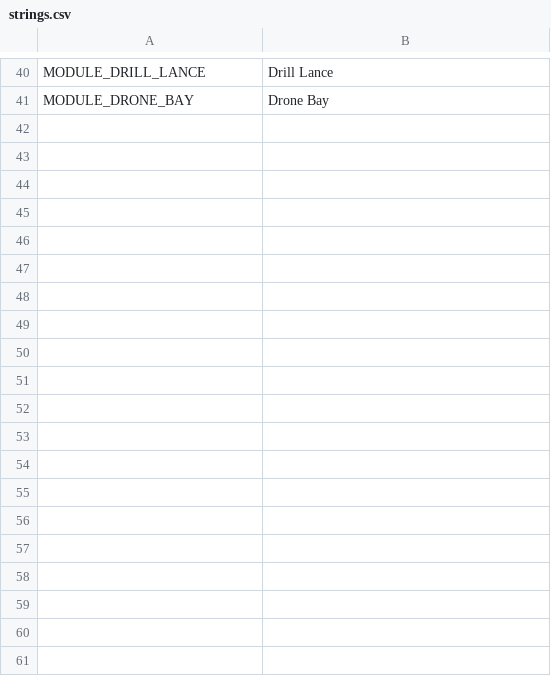
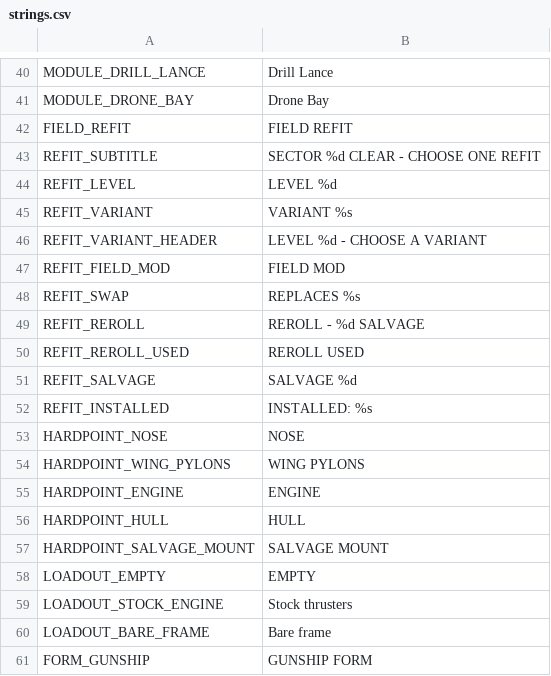
Before and after one commit to scenebiscuit-cell/asset-zero, a CSV file: data/translations/strings.csv, drawn as a sheet; only a part is shown, gaps mark what is left out; the diff covers the shown part only; the diff names each change by its address in the sheet, - before the commit and + after, or states it on an @@ line.

```diff
--- a/data/translations/strings.csv
+++ b/data/translations/strings.csv
+row 42: FIELD_REFIT | FIELD REFIT
+row 43: REFIT_SUBTITLE | SECTOR %d CLEAR - CHOOSE ONE REFIT
+row 44: REFIT_LEVEL | LEVEL %d
+row 45: REFIT_VARIANT | VARIANT %s
+row 46: REFIT_VARIANT_HEADER | LEVEL %d - CHOOSE A VARIANT
+row 47: REFIT_FIELD_MOD | FIELD MOD
+row 48: REFIT_SWAP | REPLACES %s
+row 49: REFIT_REROLL | REROLL - %d SALVAGE
+row 50: REFIT_REROLL_USED | REROLL USED
+row 51: REFIT_SALVAGE | SALVAGE %d
+row 52: REFIT_INSTALLED | INSTALLED: %s
+row 53: HARDPOINT_NOSE | NOSE
+row 54: HARDPOINT_WING_PYLONS | WING PYLONS
+row 55: HARDPOINT_ENGINE | ENGINE
+row 56: HARDPOINT_HULL | HULL
+row 57: HARDPOINT_SALVAGE_MOUNT | SALVAGE MOUNT
+row 58: LOADOUT_EMPTY | EMPTY
+row 59: LOADOUT_STOCK_ENGINE | Stock thrusters
+row 60: LOADOUT_BARE_FRAME | Bare frame
+row 61: FORM_GUNSHIP | GUNSHIP FORM
```
Also changed, not shown: 9 added rows elsewhere in this file, 25 other files.
